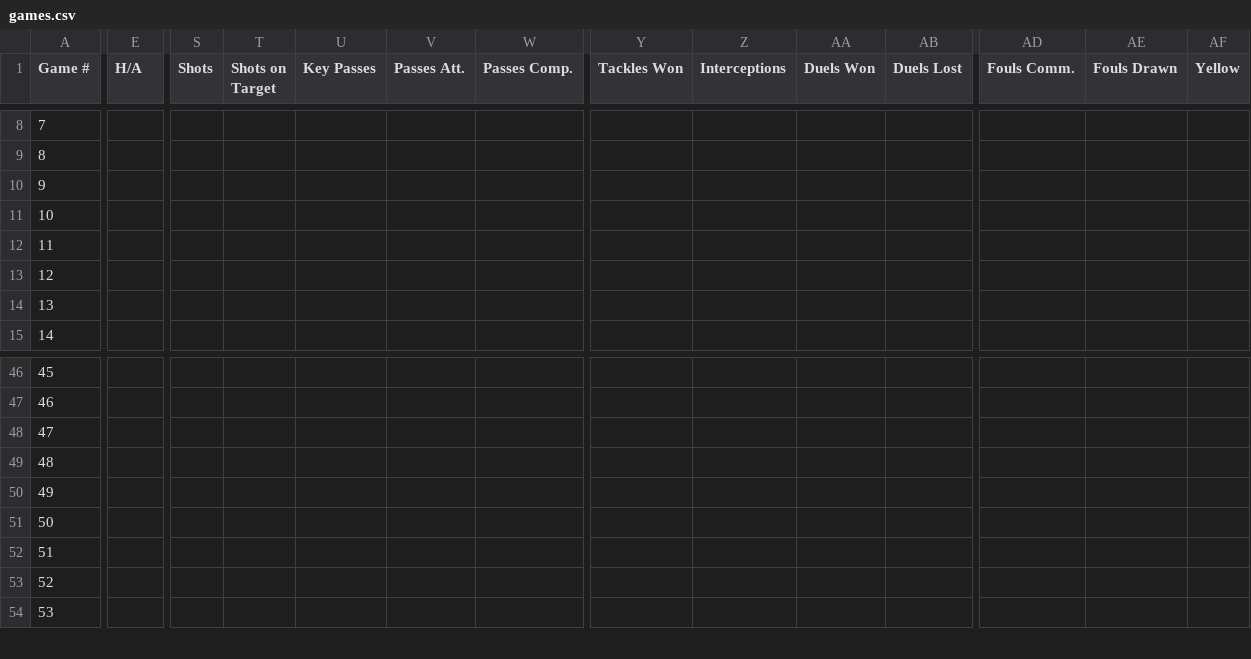
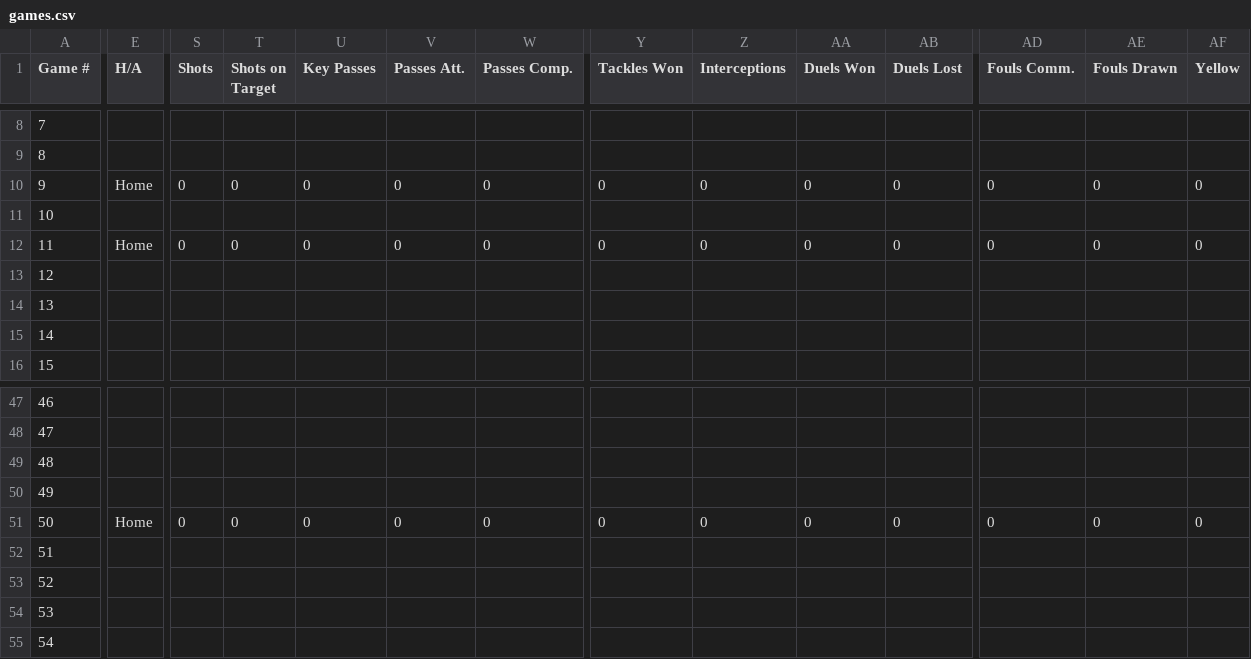
Before and after one commit to pepinllamas/match-data, a CSV file: games.csv, drawn as a sheet; only a part is shown, gaps mark what is left out; addresses are those after the commit; rows hold the shown columns only; the diff covers the shown part only; the diff names each change by its address in the sheet, - before the commit and + after, or states it on an @@ line.

Commit message:
Update match data (140 games)

```diff
--- a/games.csv
+++ b/games.csv
-E10 (H/A): (empty)
+E10 (H/A): Home
-S10 (Shots): (empty)
+S10 (Shots): 0
-T10 (Shots on Target): (empty)
+T10 (Shots on Target): 0
-U10 (Key Passes): (empty)
+U10 (Key Passes): 0
-V10 (Passes Att.): (empty)
+V10 (Passes Att.): 0
-W10 (Passes Comp.): (empty)
+W10 (Passes Comp.): 0
-Y10 (Tackles Won): (empty)
+Y10 (Tackles Won): 0
-Z10 (Interceptions): (empty)
+Z10 (Interceptions): 0
-AA10 (Duels Won): (empty)
+AA10 (Duels Won): 0
-AB10 (Duels Lost): (empty)
+AB10 (Duels Lost): 0
-AD10 (Fouls Comm.): (empty)
+AD10 (Fouls Comm.): 0
-AE10 (Fouls Drawn): (empty)
+AE10 (Fouls Drawn): 0
-AF10 (Yellow): (empty)
+AF10 (Yellow): 0
+row 12: 11 | Home | 0 | 0 | 0 | 0 | 0 | 0 | 0 | 0 | 0 | 0 | 0 | 0
@@ column A (Game #) renumbered from row 13 down @@
-E51 (H/A): (empty)
+E51 (H/A): Home
-S51 (Shots): (empty)
+S51 (Shots): 0
-T51 (Shots on Target): (empty)
+T51 (Shots on Target): 0
-U51 (Key Passes): (empty)
+U51 (Key Passes): 0
-V51 (Passes Att.): (empty)
+V51 (Passes Att.): 0
-W51 (Passes Comp.): (empty)
+W51 (Passes Comp.): 0
-Y51 (Tackles Won): (empty)
+Y51 (Tackles Won): 0
-Z51 (Interceptions): (empty)
+Z51 (Interceptions): 0
-AA51 (Duels Won): (empty)
+AA51 (Duels Won): 0
-AB51 (Duels Lost): (empty)
+AB51 (Duels Lost): 0
-AD51 (Fouls Comm.): (empty)
+AD51 (Fouls Comm.): 0
-AE51 (Fouls Drawn): (empty)
+AE51 (Fouls Drawn): 0
-AF51 (Yellow): (empty)
+AF51 (Yellow): 0
```
Also changed, not shown: 4 edited cells elsewhere in this file.
